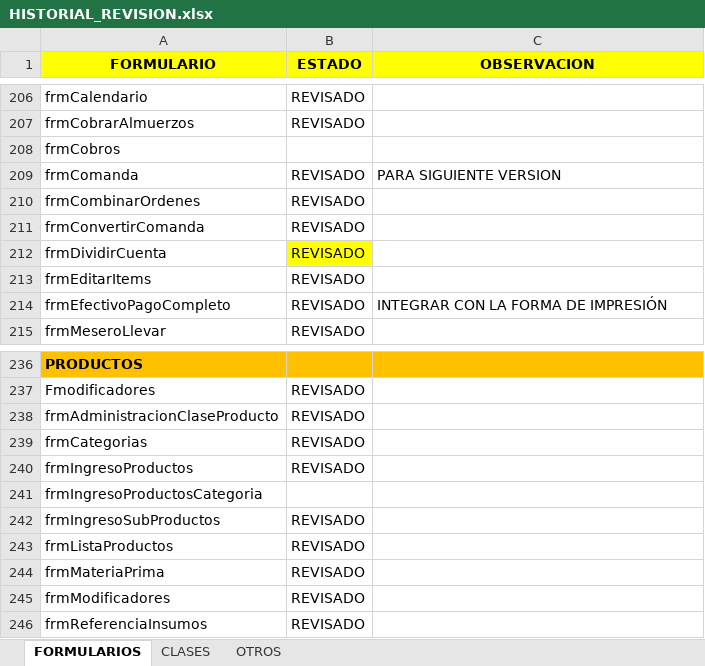
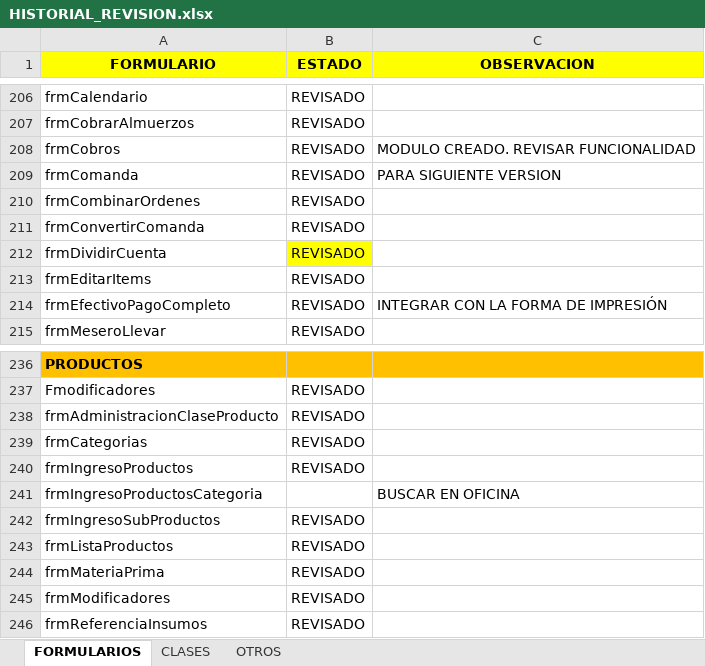
Before and after one commit to LionSolutions/RESTAURANTE_POS, an Excel workbook: HISTORIAL_REVISION.xlsx, sheet FORMULARIOS, drawn as a sheet; only a part is shown, gaps mark what is left out; values as stored, in another font and other column widths than the file's, no borders; the diff names each change by its address in the sheet, - before the commit and + after, or states it on an @@ line.

```diff
--- a/HISTORIAL_REVISION.xlsx (sheet FORMULARIOS)
+++ b/HISTORIAL_REVISION.xlsx (sheet FORMULARIOS)
-B208 (ESTADO): (empty)
+B208 (ESTADO): REVISADO
-C208 (OBSERVACION): (empty)
+C208 (OBSERVACION): MODULO CREADO. REVISAR FUNCIONALIDAD
-C241 (OBSERVACION): (empty)
+C241 (OBSERVACION): BUSCAR EN OFICINA
```
Also changed, not shown: 36 other files.
